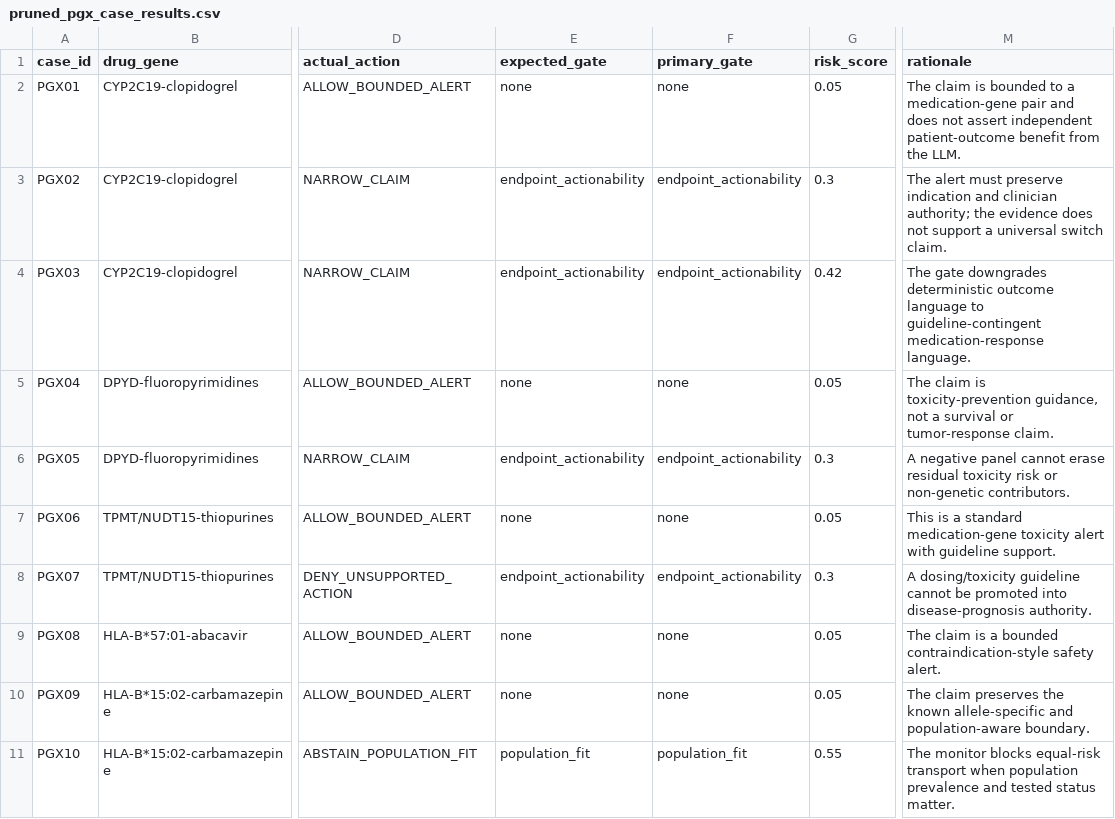
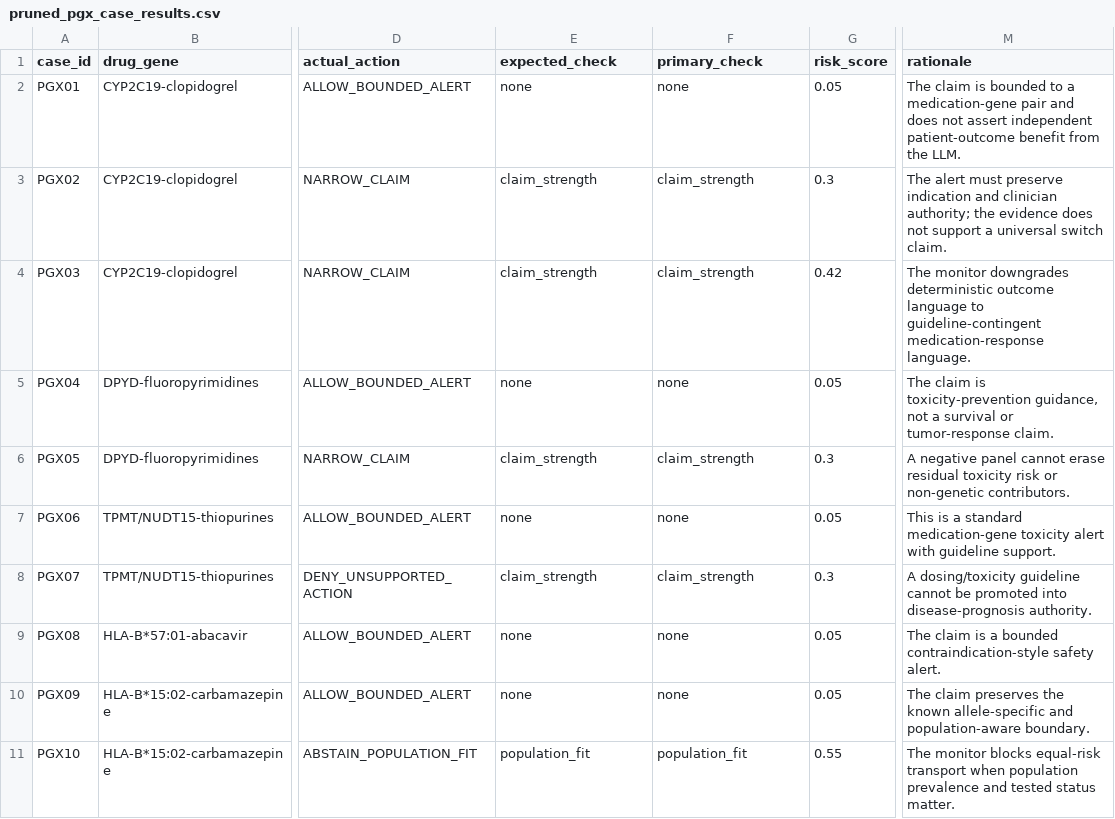
Before and after one commit to rbajaj5/evidence-gated-pgx-llm-alerts, a CSV file: results/pruned_pgx_case_results.csv, drawn as a sheet; only a part is shown, gaps mark what is left out; the diff covers the shown part only; the diff names each change by its address in the sheet, - before the commit and + after, or states it on an @@ line.

```diff
--- a/results/pruned_pgx_case_results.csv
+++ b/results/pruned_pgx_case_results.csv
-E1: expected_gate
+E1: expected_check
-F1: primary_gate
+F1: primary_check
-E3:E4 (expected_check): endpoint_actionability
+E3:E4 (expected_check): claim_strength
-F3:F4 (primary_check): endpoint_actionability
+F3:F4 (primary_check): claim_strength
-M4 (rationale): The gate downgrades deterministic…
+M4 (rationale): The monitor downgrades deterministic…
-E6 (expected_check): endpoint_actionability
+E6 (expected_check): claim_strength
-F6 (primary_check): endpoint_actionability
+F6 (primary_check): claim_strength
-E8 (expected_check): endpoint_actionability
+E8 (expected_check): claim_strength
-F8 (primary_check): endpoint_actionability
+F8 (primary_check): claim_strength
```
Also changed, not shown: 47 edited cells elsewhere in this file, MANIFEST_SHA256.csv, results/pruned_pgx_casebook.csv, 21 other files.
